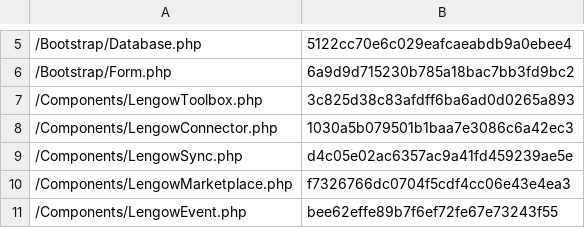
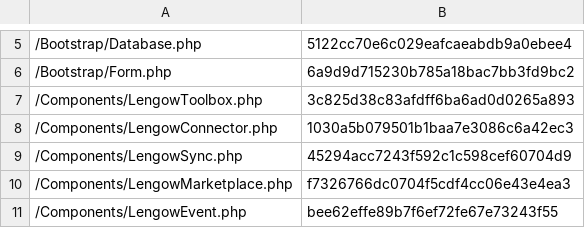
Before and after one commit to lengow/plugin-shopware, a CSV file: Toolbox/checkmd5.csv, drawn as a sheet; only a part is shown, gaps mark what is left out.

```diff
--- a/Toolbox/checkmd5.csv
+++ b/Toolbox/checkmd5.csv
@@ -8,3 +8,3 @@
 /Components/LengowConnector.php|1030a5b079501b1baa7e3086c6a42ec3
-/Components/LengowSync.php|d4c05e02ac6357ac9a41fd459239ae5e
+/Components/LengowSync.php|45294acc7243f592c1c598cef60704d9
 /Components/LengowMarketplace.php|f7326766dc0704f5cdf4cc06e43e4ea3
```
Also changed, not shown: 1 other file.
